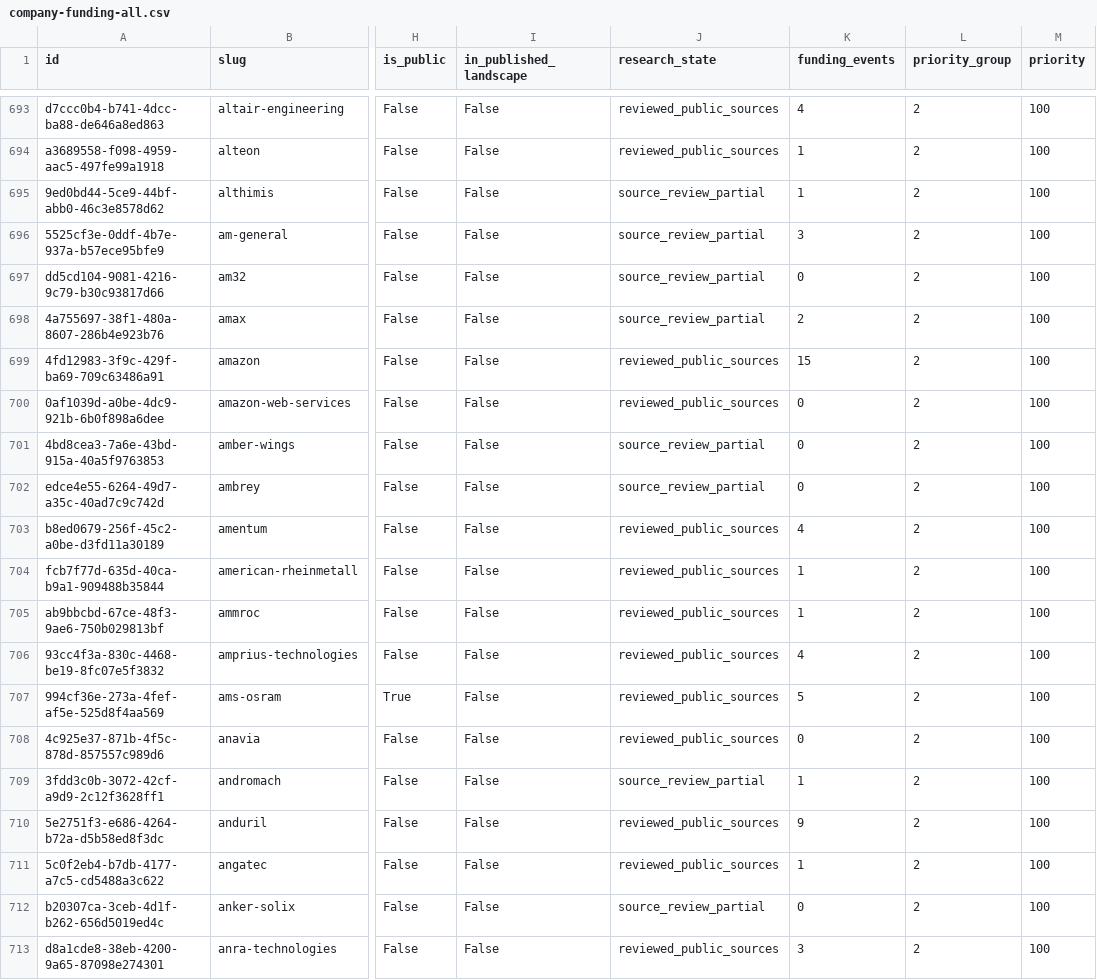
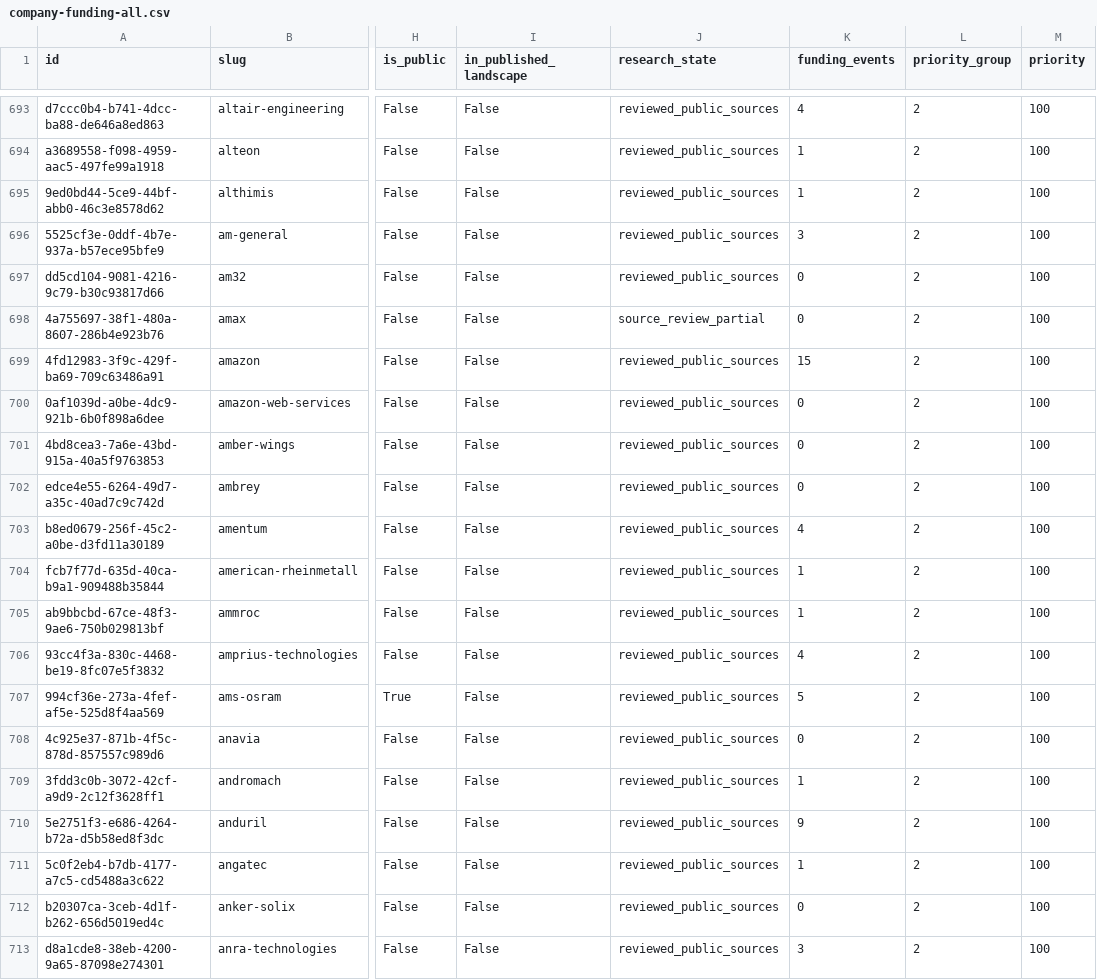
Before and after one commit to brunotaut/xsonomy-news, a CSV file: research-agent/queues/company-funding-all.csv, drawn as a sheet; only a part is shown, gaps mark what is left out; the diff covers the shown part only; the diff names each change by its address in the sheet, - before the commit and + after, or states it on an @@ line.

Commit message:
research: checkpoint run96 audited import and guarded issuer/date corrections

```diff
--- a/research-agent/queues/company-funding-all.csv
+++ b/research-agent/queues/company-funding-all.csv
-J695:J697 (research_state): source_review_partial
+J695:J697 (research_state): reviewed_public_sources
-K698 (funding_events): 2
+K698 (funding_events): 0
-J701:J702 (research_state): source_review_partial
+J701:J702 (research_state): reviewed_public_sources
-J709 (research_state): source_review_partial
+J709 (research_state): reviewed_public_sources
-J712 (research_state): source_review_partial
+J712 (research_state): reviewed_public_sources
```
Also changed, not shown: 11 edited cells elsewhere in this file, 3 other files.
